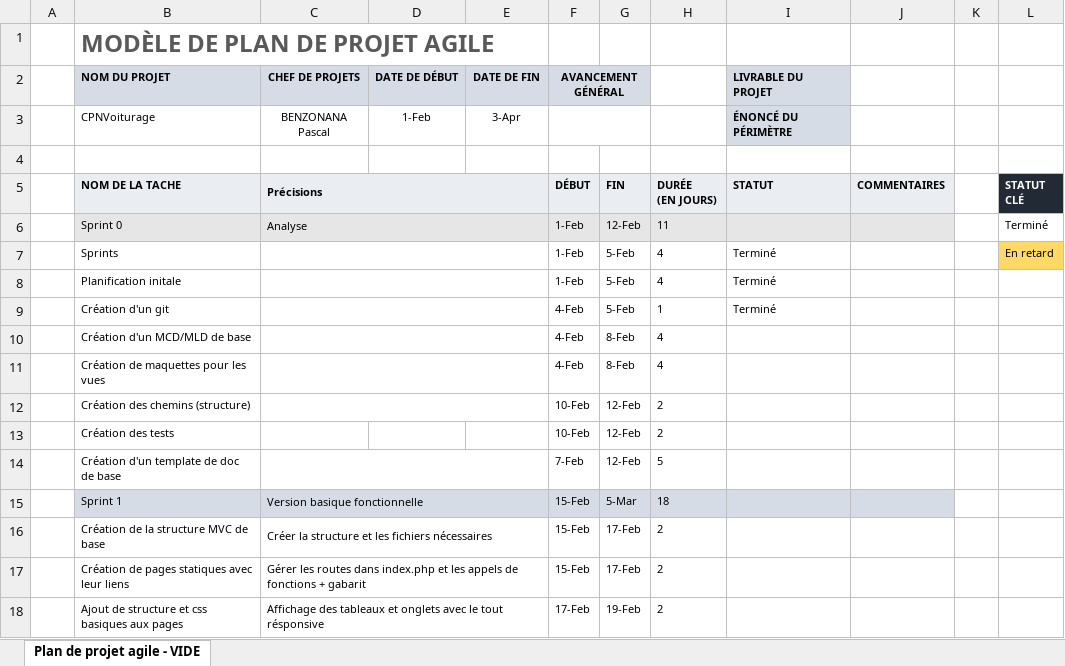
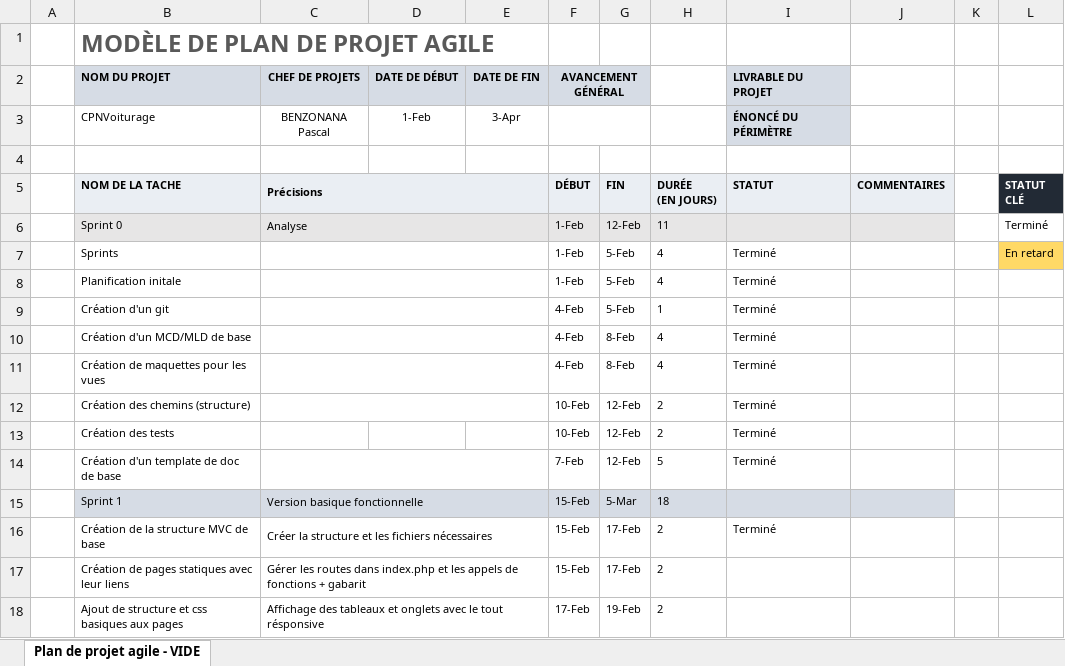
Before and after one commit to Jerome-JJT/CPNVoiturage, an Excel workbook: Documents/Planification.xlsx, sheet Plan de projet agile - VIDE, drawn as a sheet; only a part is shown; values as stored, in another font and other column widths than the file's, no borders; charts and pictures and conditional formats not drawn; the diff names each change by its address in the sheet, - before the commit and + after, or states it on an @@ line.

```diff
--- a/Documents/Planification.xlsx (sheet Plan de projet agile - VIDE)
+++ b/Documents/Planification.xlsx (sheet Plan de projet agile - VIDE)
-I10:I14 (LIVRABLE DU PROJET): (empty)
+I10:I14 (LIVRABLE DU PROJET): Terminé
-I16 (LIVRABLE DU PROJET): (empty)
+I16 (LIVRABLE DU PROJET): Terminé
```
Also changed, not shown: 4 other files.
